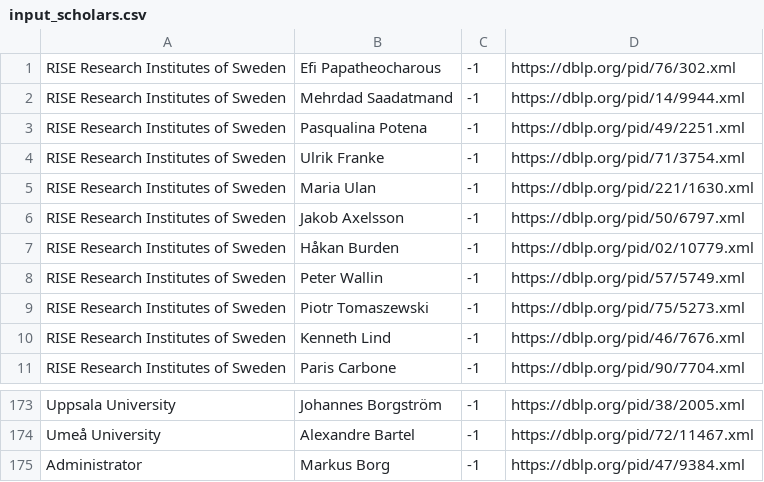
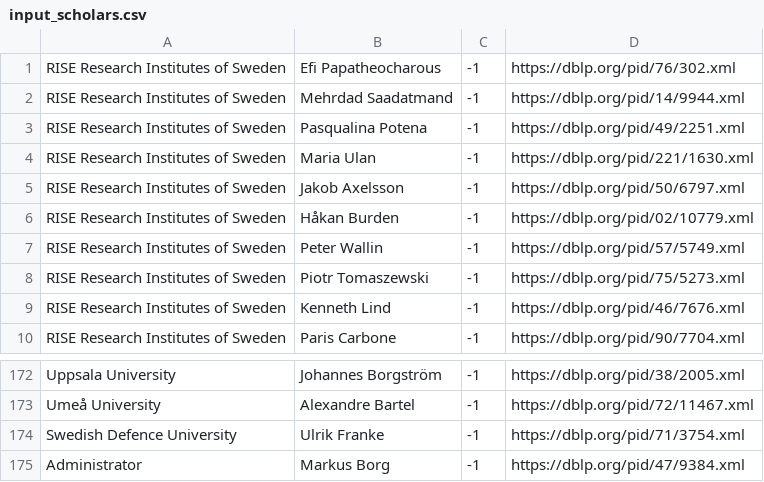
Before and after one commit to mrksbrg/SE-Achievements, a CSV file: input_scholars.csv, drawn as a sheet; only a part is shown, gaps mark what is left out.

Commit message:
Move Franke to SDU

```diff
--- a/input_scholars.csv
+++ b/input_scholars.csv
@@ -3,3 +3,2 @@ RISE Research Institutes of Sweden,Mehrdad Saadatmand,-1,https://dblp.org/pid/14
 RISE Research Institutes of Sweden,Pasqualina Potena,-1,https://dblp.org/pid/49/2251.xml
-RISE Research Institutes of Sweden,Ulrik Franke,-1,https://dblp.org/pid/71/3754.xml
 RISE Research Institutes of Sweden,Maria Ulan,-1,https://dblp.org/pid/221/1630.xml
@@ -174,2 +173,3 @@ Uppsala University,Johannes Borgström,-1,https://dblp.org/pid/38/2005.xml
 Umeå University,Alexandre Bartel,-1,https://dblp.org/pid/72/11467.xml
+Swedish Defence University,Ulrik Franke,-1,https://dblp.org/pid/71/3754.xml
 Administrator,Markus Borg,-1,https://dblp.org/pid/47/9384.xml
```
